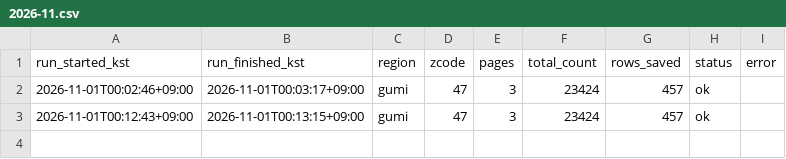
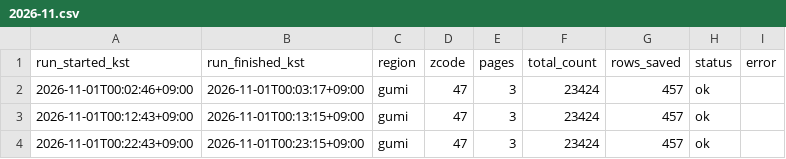
Before and after one commit to freshtomatoman/ev-charger-daegu, a CSV file: logs/gumi/2026-11.csv, drawn as a sheet; the diff names each change by its address in the sheet, - before the commit and + after, or states it on an @@ line.

```diff
--- a/logs/gumi/2026-11.csv
+++ b/logs/gumi/2026-11.csv
+row 4: 2026-11-01T00:22:43+09:00 | 2026-11-01T00:23:15+09:00 | gumi | 47 | 3 | 23424 | 457 | ok
```
Also changed, not shown: logs/daegu/2026-11.csv, 2 other files.
